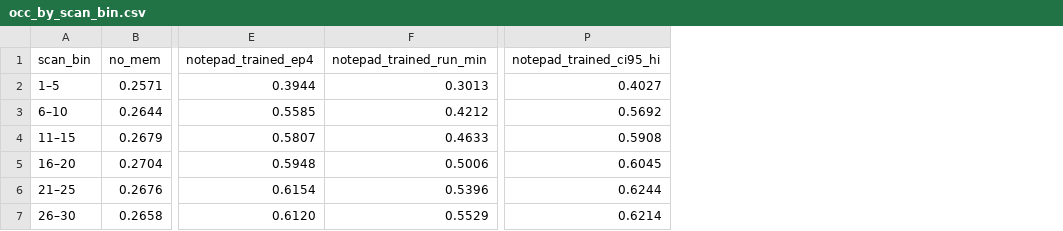
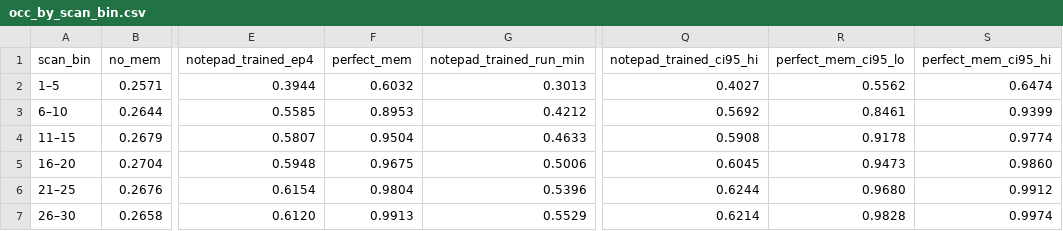
Before and after one commit to sr-networks/clbench-memory-rl, a CSV file: data/occ_by_scan_bin.csv, drawn as a sheet; only a part is shown, gaps mark what is left out; the diff names each change by its address in the sheet, - before the commit and + after, or states it on an @@ line.

```diff
--- a/data/occ_by_scan_bin.csv
+++ b/data/occ_by_scan_bin.csv
+column F (perfect_mem), rows 2-7: 0.6032 | 0.8953 | 0.9504 | 0.9675 | 0.9804 | 0.9913
+column R (perfect_mem_ci95_lo), rows 2-7: 0.5562 | 0.8461 | 0.9178 | 0.9473 | 0.9680 | 0.9828
+column S (perfect_mem_ci95_hi), rows 2-7: 0.6474 | 0.9399 | 0.9774 | 0.9860 | 0.9912 | 0.9974
```
Also changed, not shown: 11 other files.
